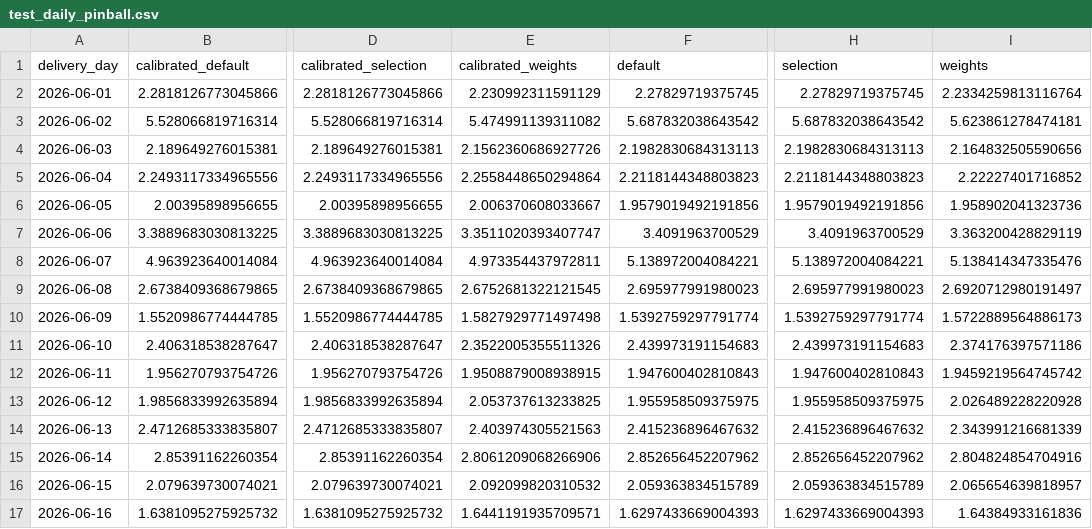
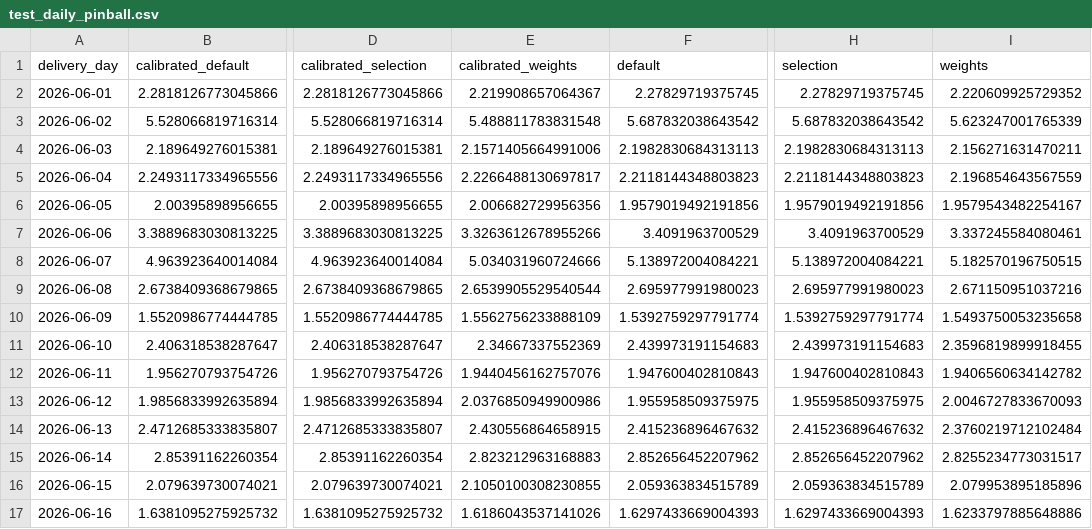
Before and after one commit to ibidreli/energy_price_prediction, a CSV file: docs/exploration/time_router/results/test_daily_pinball.csv, drawn as a sheet; only a part is shown, gaps mark what is left out; the diff covers the shown part only; the diff names each change by its address in the sheet, - before the commit and + after, or states it on an @@ line.

Commit message:
exp: record hourly winner maps and filtered selection results (#25)

```diff
--- a/docs/exploration/time_router/results/test_daily_pinball.csv
+++ b/docs/exploration/time_router/results/test_daily_pinball.csv
-E2 (calibrated_weights): 2.230992311591129
+E2 (calibrated_weights): 2.219908657064367
-I2 (weights): 2.2334259813116764
+I2 (weights): 2.220609925729352
-E3 (calibrated_weights): 5.474991139311082
+E3 (calibrated_weights): 5.488811783831548
-I3 (weights): 5.623861278474181
+I3 (weights): 5.623247001765339
-E4 (calibrated_weights): 2.1562360686927726
+E4 (calibrated_weights): 2.1571405664991006
-I4 (weights): 2.164832505590656
+I4 (weights): 2.156271631470211
-E5 (calibrated_weights): 2.2558448650294864
+E5 (calibrated_weights): 2.2266488130697817
-I5 (weights): 2.22227401716852
+I5 (weights): 2.196854643567559
-E6 (calibrated_weights): 2.006370608033667
+E6 (calibrated_weights): 2.006682729956356
-I6 (weights): 1.958902041323736
+I6 (weights): 1.9579543482254167
-E7 (calibrated_weights): 3.3511020393407747
+E7 (calibrated_weights): 3.3263612678955266
-I7 (weights): 3.363200428829119
+I7 (weights): 3.337245584080461
-E8 (calibrated_weights): 4.973354437972811
+E8 (calibrated_weights): 5.034031960724666
-I8 (weights): 5.138414347335476
+I8 (weights): 5.182570196750515
-E9 (calibrated_weights): 2.6752681322121545
+E9 (calibrated_weights): 2.6539905529540544
-I9 (weights): 2.6920712980191497
+I9 (weights): 2.671150951037216
-E10 (calibrated_weights): 1.5827929771497498
+E10 (calibrated_weights): 1.5562756233888109
-I10 (weights): 1.5722889564886173
+I10 (weights): 1.5493750053235658
-E11 (calibrated_weights): 2.3522005355511326
+E11 (calibrated_weights): 2.34667337552369
-I11 (weights): 2.374176397571186
+I11 (weights): 2.3596819899918455
-E12 (calibrated_weights): 1.9508879008938915
+E12 (calibrated_weights): 1.9440456162757076
-I12 (weights): 1.9459219564745742
+I12 (weights): 1.9406560634142782
-E13 (calibrated_weights): 2.053737613233825
+E13 (calibrated_weights): 2.0376850949900986
-I13 (weights): 2.026489228220928
+I13 (weights): 2.0046727833670093
-E14 (calibrated_weights): 2.403974305521563
+E14 (calibrated_weights): 2.430556864658915
-I14 (weights): 2.343991216681339
+I14 (weights): 2.3760219712102484
-E15 (calibrated_weights): 2.8061209068266906
+E15 (calibrated_weights): 2.823212963168883
-I15 (weights): 2.804824854704916
+I15 (weights): 2.8255234773031517
-E16 (calibrated_weights): 2.092099820310532
+E16 (calibrated_weights): 2.1050100308230855
-I16 (weights): 2.065654639818957
+I16 (weights): 2.079953895185896
-E17 (calibrated_weights): 1.6441191935709571
+E17 (calibrated_weights): 1.6186043537141026
-I17 (weights): 1.64384933161836
+I17 (weights): 1.6233797885648886
```
Also changed, not shown: 150 edited cells elsewhere in this file, docs/exploration/time_router/results/test_comparisons.csv, docs/exploration/time_router/results/test_scores.csv, 12 other files.
